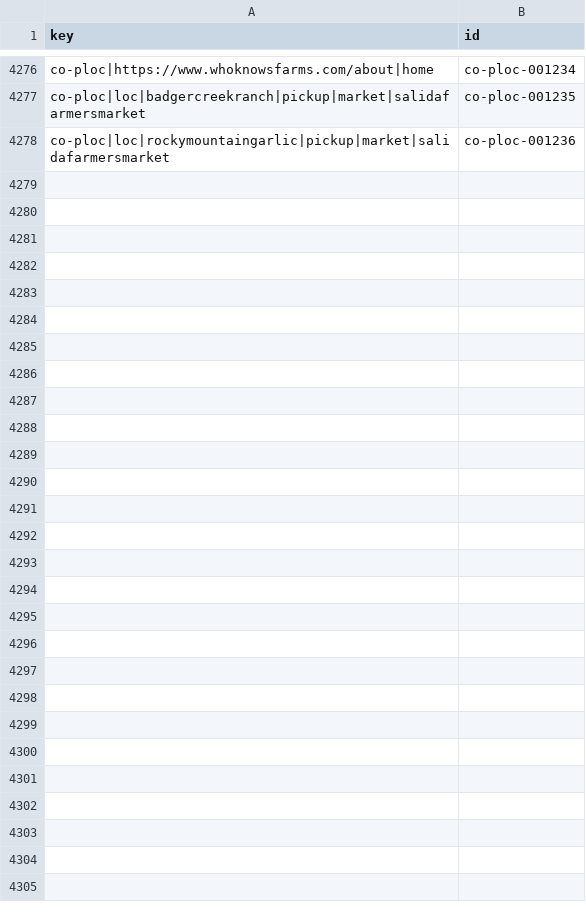
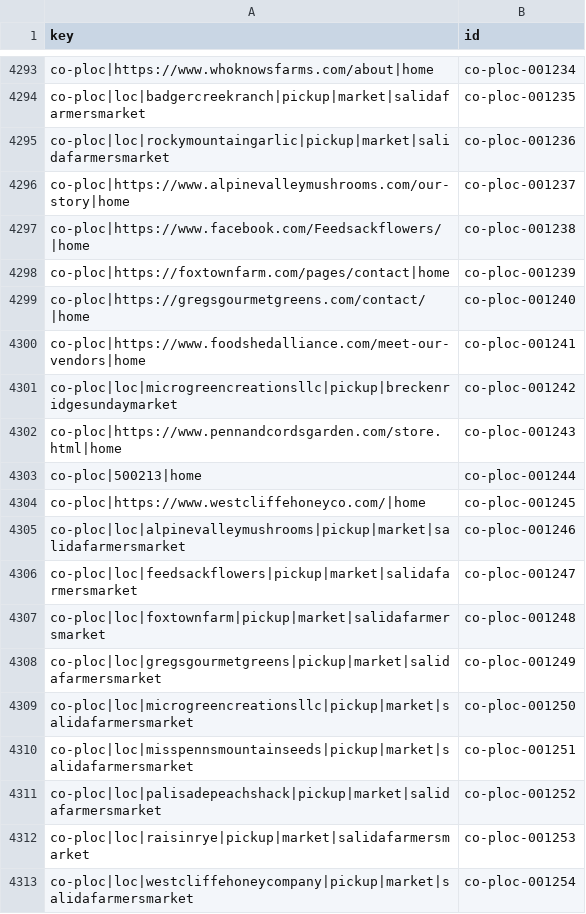
Before and after one commit to open-food-web/colorado-open-food-web, a CSV file: data/id_registry.csv, drawn as a sheet; only a part is shown, gaps mark what is left out; the diff covers the shown part only.

```diff
--- a/data/id_registry.csv
+++ b/data/id_registry.csv
@@ -4278 +4295,19 @@ co-ploc|loc|badgercreekranch|pickup|market|salidafarmersmarket,co-ploc-001235
 co-ploc|loc|rockymountaingarlic|pickup|market|salidafarmersmarket,co-ploc-001236
+co-ploc|https://www.alpinevalleymushrooms.com/our-story|home,co-ploc-001237
+co-ploc|https://www.facebook.com/Feedsackflowers/|home,co-ploc-001238
+co-ploc|https://foxtownfarm.com/pages/contact|home,co-ploc-001239
+co-ploc|https://gregsgourmetgreens.com/contact/|home,co-ploc-001240
+co-ploc|https://www.foodshedalliance.com/meet-our-vendors|home,co-ploc-001241
+co-ploc|loc|microgreencreationsllc|pickup|breckenridgesundaymarket,co-ploc-001242
+co-ploc|https://www.pennandcordsgarden.com/store.html|home,co-ploc-001243
+co-ploc|500213|home,co-ploc-001244
+co-ploc|https://www.westcliffehoneyco.com/|home,co-ploc-001245
+co-ploc|loc|alpinevalleymushrooms|pickup|market|salidafarmersmarket,co-ploc-001246
+co-ploc|loc|feedsackflowers|pickup|market|salidafarmersmarket,co-ploc-001247
+co-ploc|loc|foxtownfarm|pickup|market|salidafarmersmarket,co-ploc-001248
+co-ploc|loc|gregsgourmetgreens|pickup|market|salidafarmersmarket,co-ploc-001249
+co-ploc|loc|microgreencreationsllc|pickup|market|salidafarmersmarket,co-ploc-001250
+co-ploc|loc|misspennsmountainseeds|pickup|market|salidafarmersmarket,co-ploc-001251
+co-ploc|loc|palisadepeachshack|pickup|market|salidafarmersmarket,co-ploc-001252
+co-ploc|loc|raisinrye|pickup|market|salidafarmersmarket,co-ploc-001253
+co-ploc|loc|westcliffehoneycompany|pickup|market|salidafarmersmarket,co-ploc-001254
```
Also changed, not shown: 17 added rows elsewhere in this file, data/colorado/field_sources.csv, data/colorado/market_vendors.csv, 14 other files.
